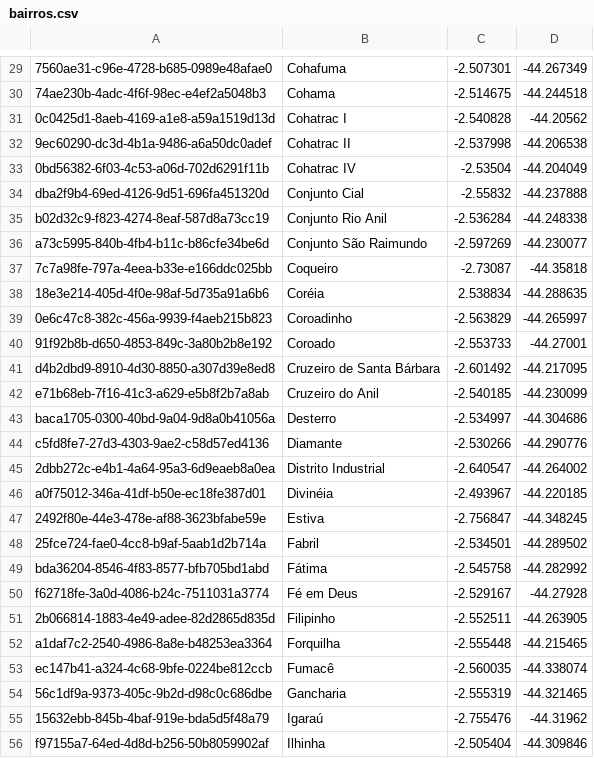
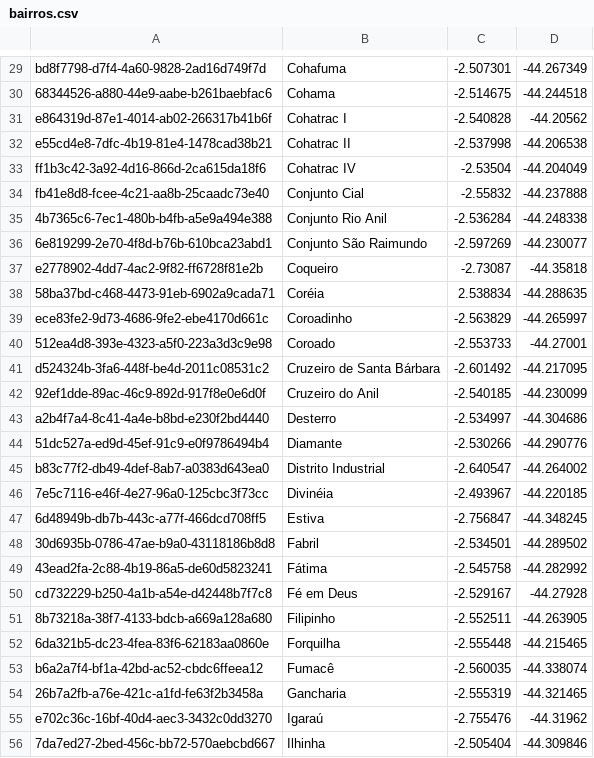
Before and after one commit to lcmuniz/dashboard-lab, a CSV file: src/main/resources/static/bairros.csv, drawn as a sheet; only a part is shown, gaps mark what is left out; the diff covers the shown part only; the diff names each change by its address in the sheet, - before the commit and + after, or states it on an @@ line.

```diff
--- a/src/main/resources/static/bairros.csv
+++ b/src/main/resources/static/bairros.csv
-A29: 7560ae31-c96e-4728-b685-0989e48afae0
+A29: bd8f7798-d7f4-4a60-9828-2ad16d749f7d
-A30: 74ae230b-4adc-4f6f-98ec-e4ef2a5048b3
+A30: 68344526-a880-44e9-aabe-b261baebfac6
-A31: 0c0425d1-8aeb-4169-a1e8-a59a1519d13d
+A31: e864319d-87e1-4014-ab02-266317b41b6f
-A32: 9ec60290-dc3d-4b1a-9486-a6a50dc0adef
+A32: e55cd4e8-7dfc-4b19-81e4-1478cad38b21
-A33: 0bd56382-6f03-4c53-a06d-702d6291f11b
+A33: ff1b3c42-3a92-4d16-866d-2ca615da18f6
-A34: dba2f9b4-69ed-4126-9d51-696fa451320d
+A34: fb41e8d8-fcee-4c21-aa8b-25caadc73e40
-A35: b02d32c9-f823-4274-8eaf-587d8a73cc19
+A35: 4b7365c6-7ec1-480b-b4fb-a5e9a494e388
-A36: a73c5995-840b-4fb4-b11c-b86cfe34be6d
+A36: 6e819299-2e70-4f8d-b76b-610bca23abd1
-A37: 7c7a98fe-797a-4eea-b33e-e166ddc025bb
+A37: e2778902-4dd7-4ac2-9f82-ff6728f81e2b
-A38: 18e3e214-405d-4f0e-98af-5d735a91a6b6
+A38: 58ba37bd-c468-4473-91eb-6902a9cada71
-A39: 0e6c47c8-382c-456a-9939-f4aeb215b823
+A39: ece83fe2-9d73-4686-9fe2-ebe4170d661c
-A40: 91f92b8b-d650-4853-849c-3a80b2b8e192
+A40: 512ea4d8-393e-4323-a5f0-223a3d3c9e98
-A41: d4b2dbd9-8910-4d30-8850-a307d39e8ed8
+A41: d524324b-3fa6-448f-be4d-2011c08531c2
-A42: e71b68eb-7f16-41c3-a629-e5b8f2b7a8ab
+A42: 92ef1dde-89ac-46c9-892d-917f8e0e6d0f
-A43: baca1705-0300-40bd-9a04-9d8a0b41056a
+A43: a2b4f7a4-8c41-4a4e-b8bd-e230f2bd4440
-A44: c5fd8fe7-27d3-4303-9ae2-c58d57ed4136
+A44: 51dc527a-ed9d-45ef-91c9-e0f9786494b4
-A45: 2dbb272c-e4b1-4a64-95a3-6d9eaeb8a0ea
+A45: b83c77f2-db49-4def-8ab7-a0383d643ea0
-A46: a0f75012-346a-41df-b50e-ec18fe387d01
+A46: 7e5c7116-e46f-4e27-96a0-125cbc3f73cc
-A47: 2492f80e-44e3-478e-af88-3623bfabe59e
+A47: 6d48949b-db7b-443c-a77f-466dcd708ff5
-A48: 25fce724-fae0-4cc8-b9af-5aab1d2b714a
+A48: 30d6935b-0786-47ae-b9a0-43118186b8d8
-A49: bda36204-8546-4f83-8577-bfb705bd1abd
+A49: 43ead2fa-2c88-4b19-86a5-de60d5823241
-A50: f62718fe-3a0d-4086-b24c-7511031a3774
+A50: cd732229-b250-4a1b-a54e-d42448b7f7c8
-A51: 2b066814-1883-4e49-adee-82d2865d835d
+A51: 8b73218a-38f7-4133-bdcb-a669a128a680
-A52: a1daf7c2-2540-4986-8a8e-b48253ea3364
+A52: 6da321b5-dc23-4fea-83f6-62183aa0860e
-A53: ec147b41-a324-4c68-9bfe-0224be812ccb
+A53: b6a2a7f4-bf1a-42bd-ac52-cbdc6ffeea12
-A54: 56c1df9a-9373-405c-9b2d-d98c0c686dbe
+A54: 26b7a2fb-a76e-421c-a1fd-fe63f2b3458a
-A55: 15632ebb-845b-4baf-919e-bda5d5f48a79
+A55: e702c36c-16bf-40d4-aec3-3432c0dd3270
-A56: f97155a7-64ed-4d8d-b256-50b8059902af
+A56: 7da7ed27-2bed-456c-bb72-570aebcbd667
```
Also changed, not shown: 142 edited cells elsewhere in this file, src/main/resources/static/crimes_culposos.csv, src/main/resources/static/crimes_dolosos.csv, 55 other files.
